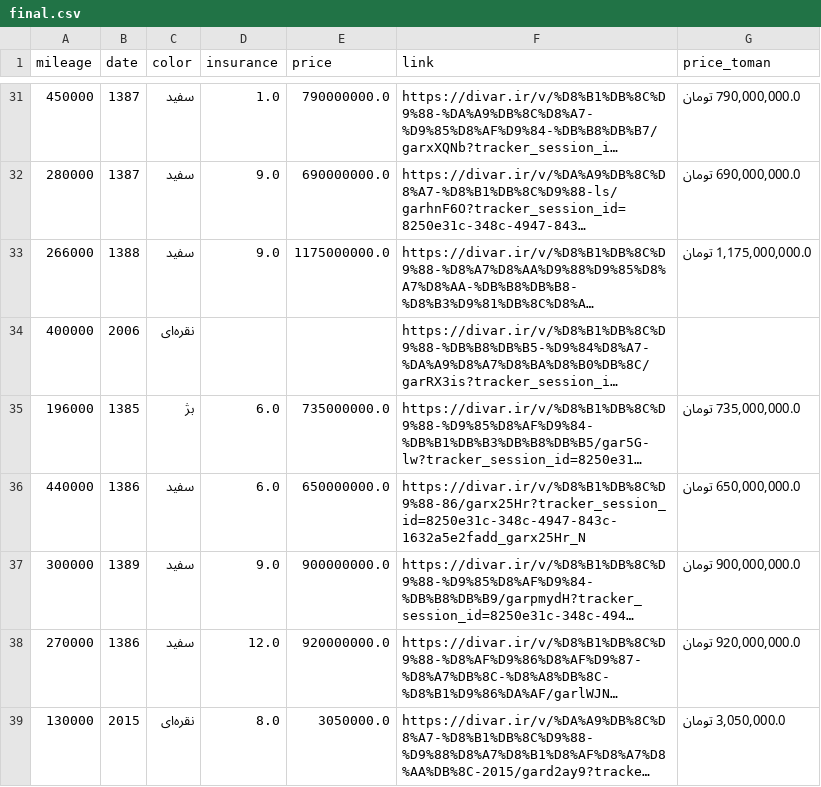
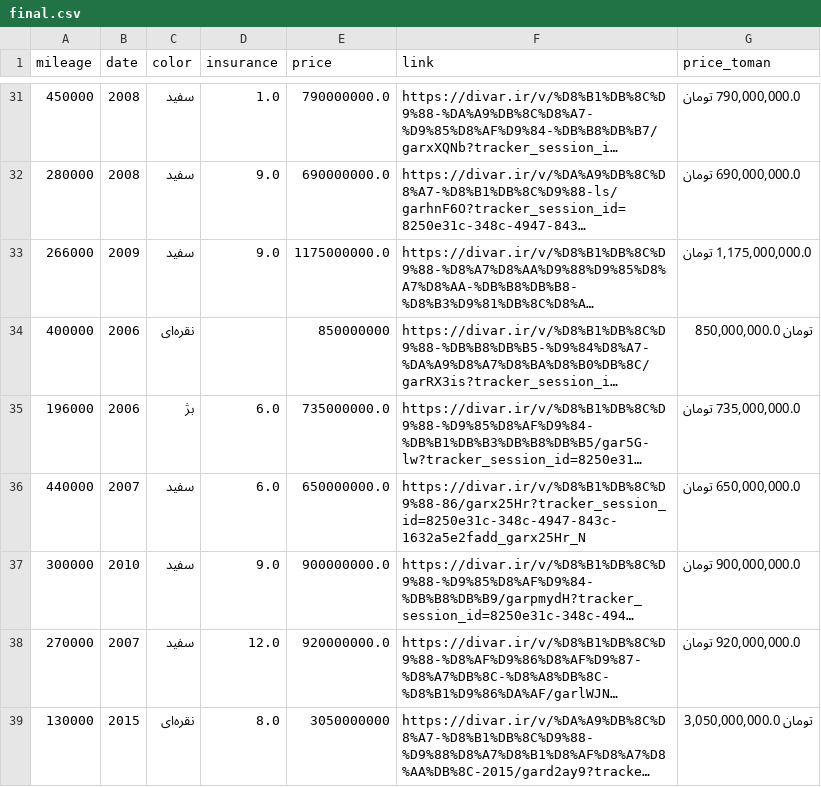
Before and after one commit to pouniq/CarPred, a CSV file: Data/CSV/final.csv, drawn as a sheet; only a part is shown, gaps mark what is left out; long unchanged cells end in …; the diff covers the shown part only; the diff names each change by its address in the sheet, - before the commit and + after, or states it on an @@ line.

```diff
--- a/Data/CSV/final.csv
+++ b/Data/CSV/final.csv
-B31:B32 (date): 1387
+B31:B32 (date): 2008
-B33 (date): 1388
+B33 (date): 2009
-E34 (price): (empty)
+E34 (price): 850000000
-G34 (price_toman): (empty)
+G34 (price_toman): تومان 850,000,000.0
-B35 (date): 1385
+B35 (date): 2006
-B36 (date): 1386
+B36 (date): 2007
-B37 (date): 1389
+B37 (date): 2010
-B38 (date): 1386
+B38 (date): 2007
-E39 (price): 3050000.0
+E39 (price): 3050000000
-G39 (price_toman): 3,050,000.0 تومان
+G39 (price_toman): تومان 3,050,000,000.0
```
Also changed, not shown: 23 edited cells elsewhere in this file.
